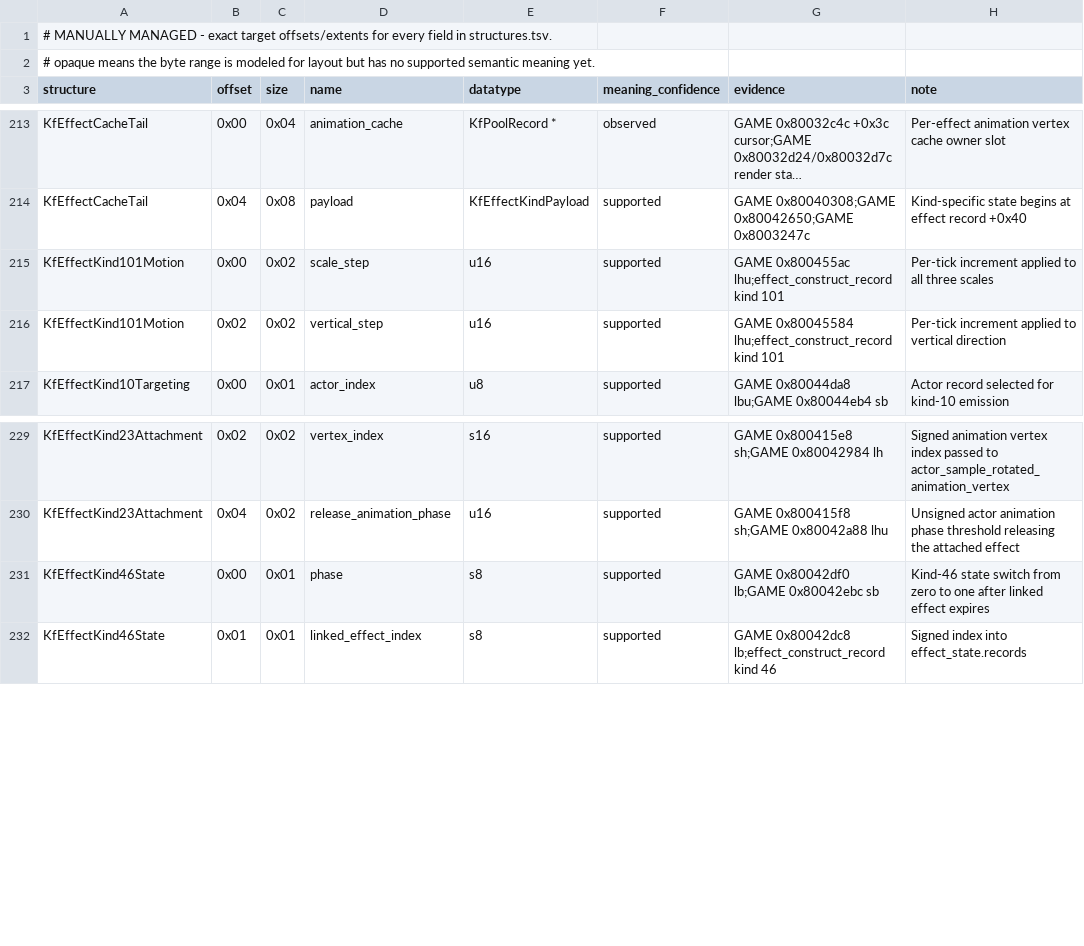
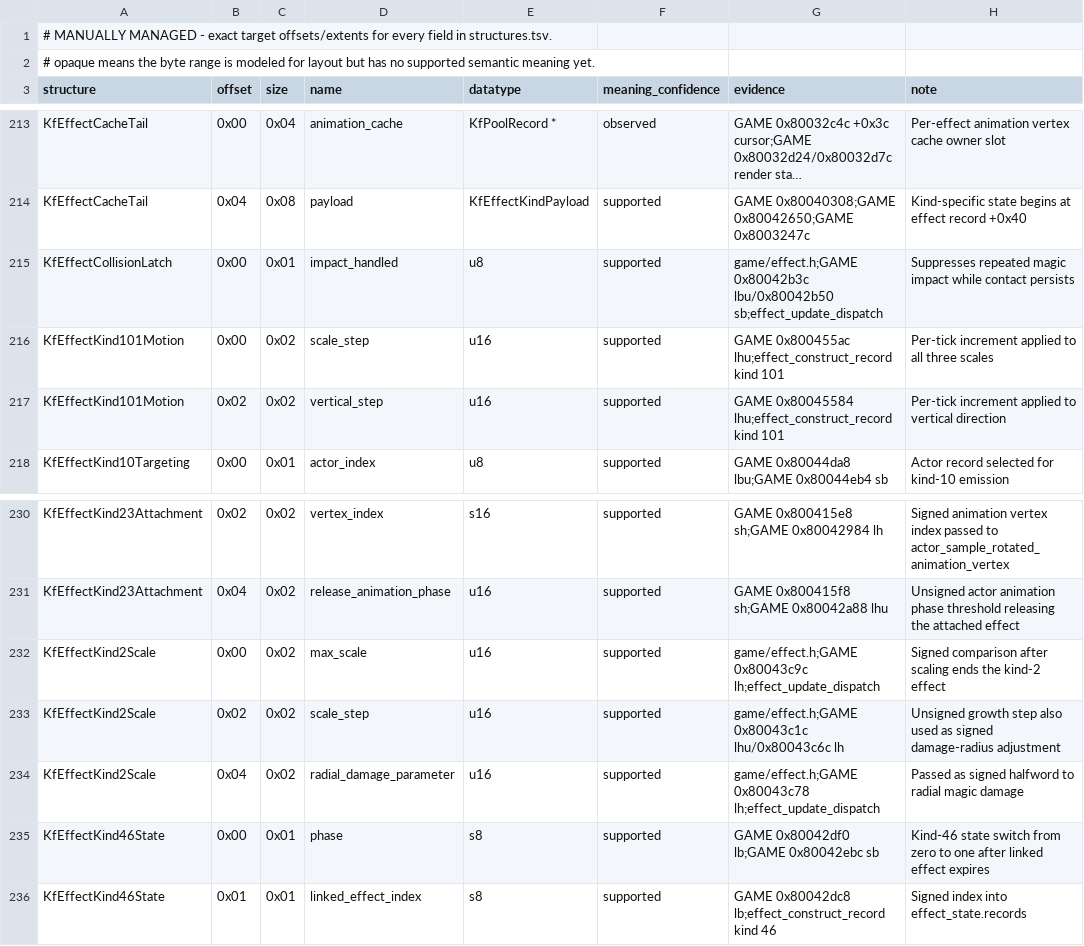
Before and after one commit to sushi-shi/kings-field-2-decomp, a TSV file: config/retail/structure_fields.tsv, drawn as a sheet; only a part is shown, gaps mark what is left out; long unchanged cells end in …; the diff names each change by its address in the sheet, - before the commit and + after, or states it on an @@ line.

Commit message:
inventory: document GAME effect payload views

```diff
--- a/config/retail/structure_fields.tsv
+++ b/config/retail/structure_fields.tsv
+row 215: KfEffectCollisionLatch | 0x00 | 0x01 | impact_handled | u8 | supported | game/effect.h;GAME 0x80042b3c lbu/0x80042b50 sb;effect_update_dispatch | Suppresses repeated magic impact while contact persists
+row 232: KfEffectKind2Scale | 0x00 | 0x02 | max_scale | u16 | supported | game/effect.h;GAME 0x80043c9c lh;effect_update_dispatch | Signed comparison after scaling ends the kind-2 effect
+row 233: KfEffectKind2Scale | 0x02 | 0x02 | scale_step | u16 | supported | game/effect.h;GAME 0x80043c1c lhu/0x80043c6c lh | Unsigned growth step also used as signed damage-radius adjustment
+row 234: KfEffectKind2Scale | 0x04 | 0x02 | radial_damage_parameter | u16 | supported | game/effect.h;GAME 0x80043c78 lh;effect_update_dispatch | Passed as signed halfword to radial magic damage
```
Also changed, not shown: config/retail/structures.tsv.
